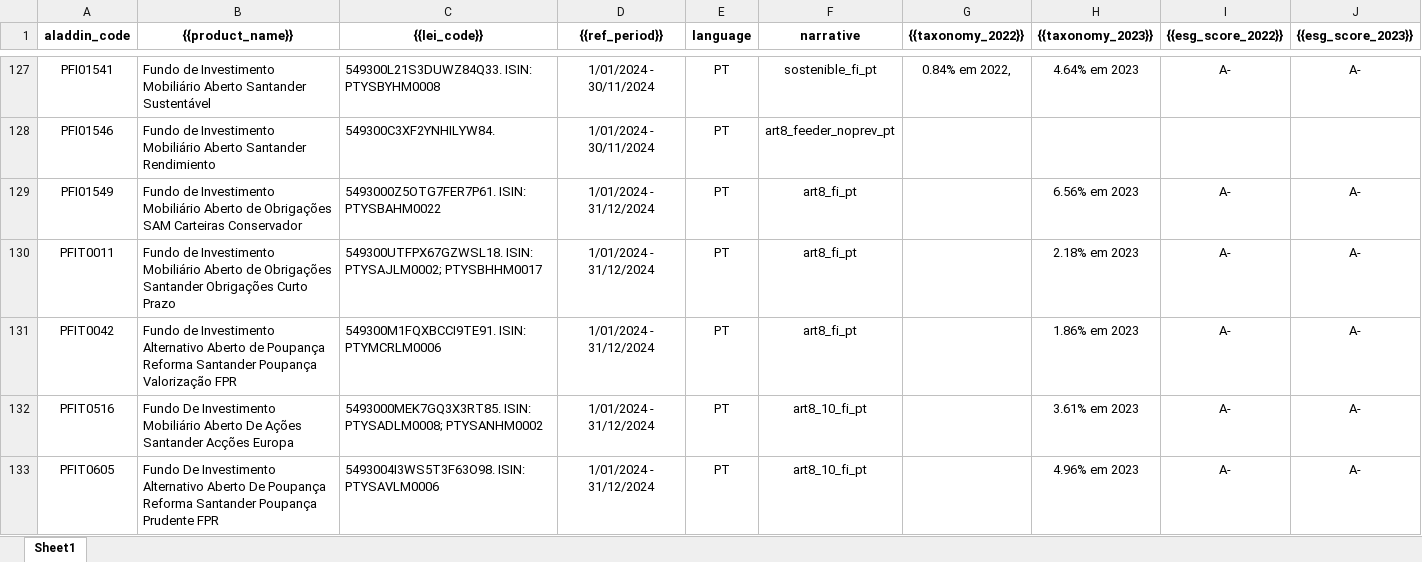
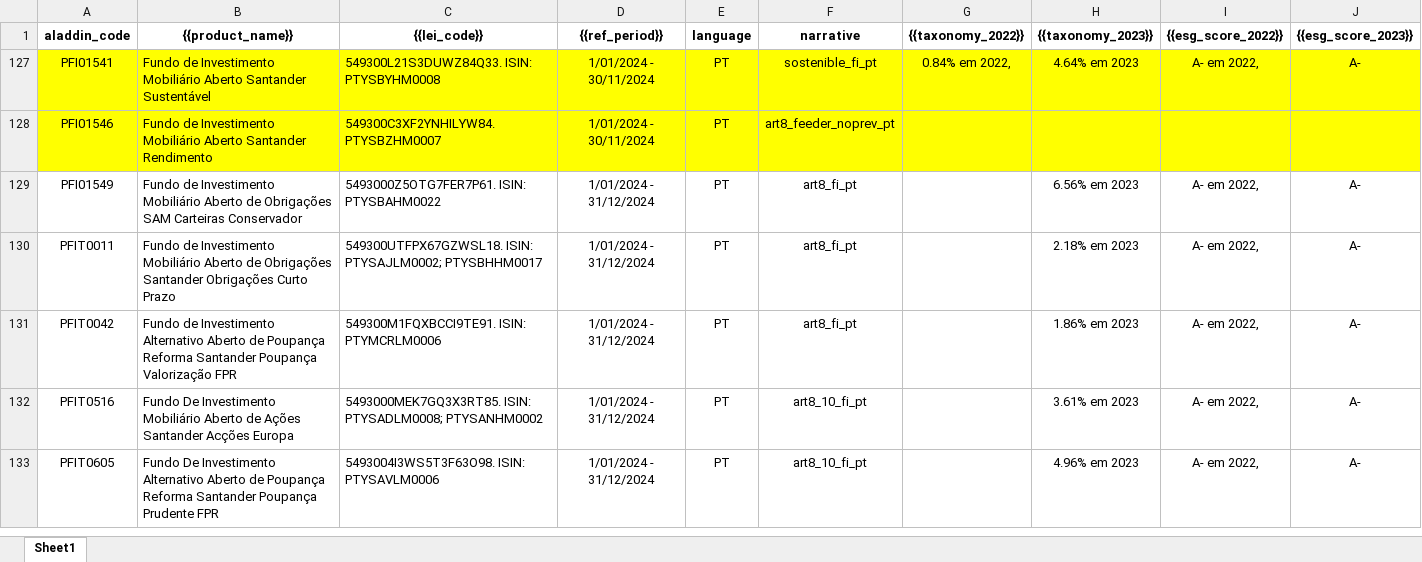
Before and after one commit to tristansoler/sfdr_report_generator, an Excel workbook: excel_books/bbdd_sfdr_wip.xlsx, sheet Sheet1, drawn as a sheet; only a part is shown, gaps mark what is left out; values as stored, in another font and other column widths than the file's, no borders; the diff covers the shown part only; the diff names each change by its address in the sheet, - before the commit and + after, or states it on an @@ line.

```diff
--- a/excel_books/bbdd_sfdr_wip.xlsx (sheet Sheet1)
+++ b/excel_books/bbdd_sfdr_wip.xlsx (sheet Sheet1)
-A127:J128 fill: none
+A127:J128 fill: #FFFF00
-I127 ({{esg_score_2022}}): A-
+I127 ({{esg_score_2022}}): A- em 2022,
-B128 ({{product_name}}): …Aberto Santander Rendimiento
+B128 ({{product_name}}): …Aberto Santander Rendimento
-C128 ({{lei_code}}): 549300C3XF2YNHILYW84.
+C128 ({{lei_code}}): 549300C3XF2YNHILYW84.PTYSBZHM0007
-I129:I133 ({{esg_score_2022}}): A-
+I129:I133 ({{esg_score_2022}}): A- em 2022,
-B132 ({{product_name}}): …Mobiliário Aberto De Ações Santander…
+B132 ({{product_name}}): …Mobiliário Aberto de Ações Santander…
-B133 ({{product_name}}): …Alternativo Aberto De Poupança Reforma…
+B133 ({{product_name}}): …Alternativo Aberto de Poupança Reforma…
```
Also changed, not shown: 24 removed rows, 122 hidden or unhidden rows and 8 edited cells elsewhere in this sheet, hidden cells, excel_books/narratives_tables.xlsx, 5 other files.
